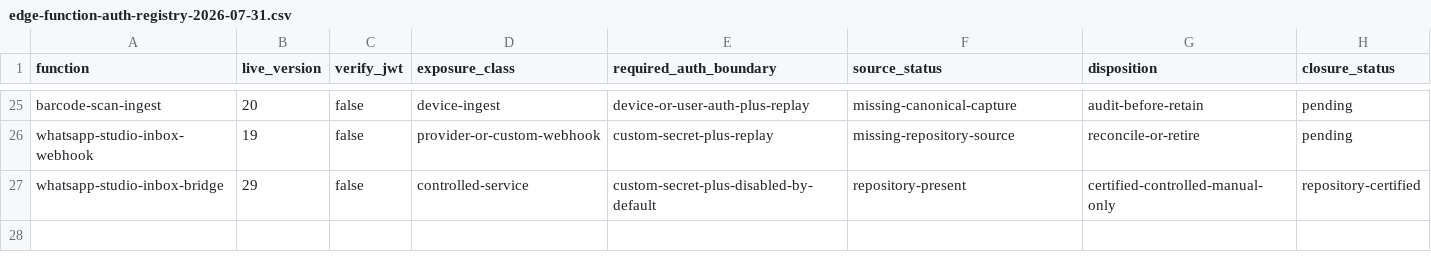
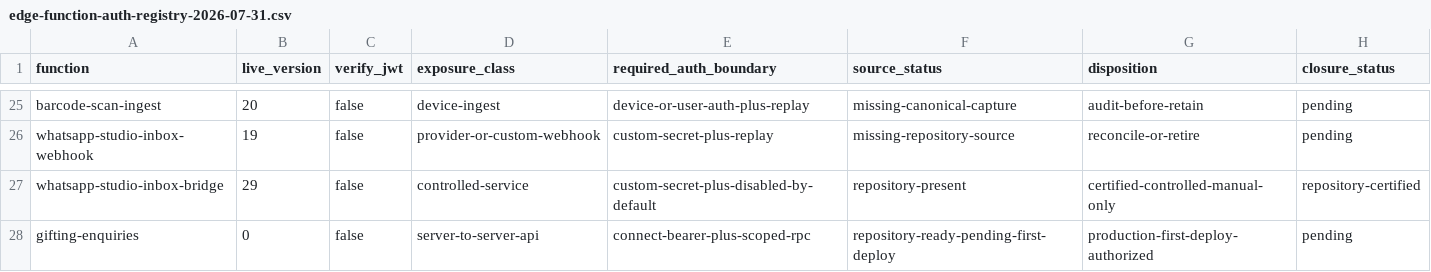
Before and after one commit to oasisbaklawa2006/oasis-supabase-core, a CSV file: docs/security/edge-function-auth-registry-2026-07-31.csv, drawn as a sheet; only a part is shown, gaps mark what is left out; the diff names each change by its address in the sheet, - before the commit and + after, or states it on an @@ line.

```diff
--- a/docs/security/edge-function-auth-registry-2026-07-31.csv
+++ b/docs/security/edge-function-auth-registry-2026-07-31.csv
+row 28: gifting-enquiries | 0 | false | server-to-server-api | connect-bearer-plus-scoped-rpc | repository-ready-pending-first-deploy | production-first-deploy-authorized | pending
```
Also changed, not shown: 12 other files.
